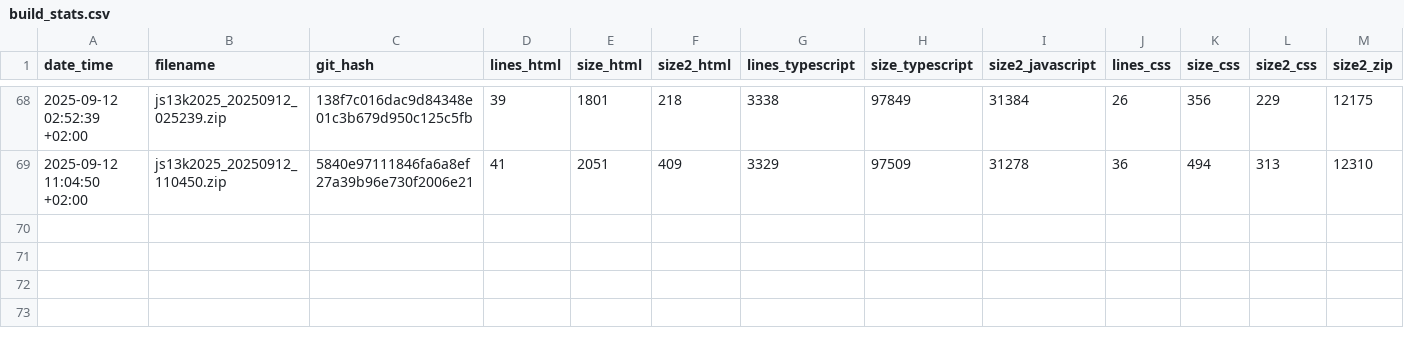
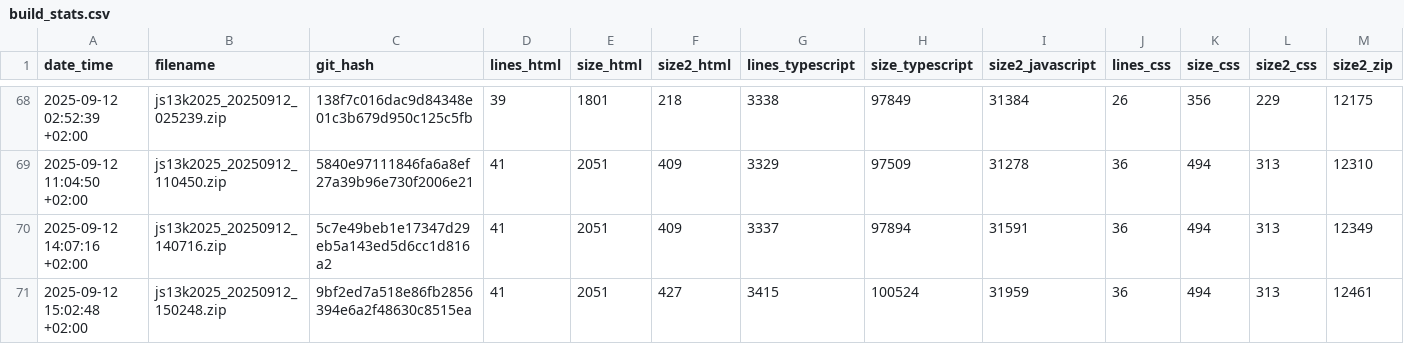
Before and after one commit to gheja/js13k2025, a CSV file: build_stats.csv, drawn as a sheet; only a part is shown, gaps mark what is left out; rows hold the shown columns only; the diff names each change by its address in the sheet, - before the commit and + after, or states it on an @@ line.

Commit message:
Updated build stats

```diff
--- a/build_stats.csv
+++ b/build_stats.csv
+row 70: 2025-09-12 14:07:16 +02:00 | js13k2025_20250912_140716.zip | 5c7e49beb1e17347d29eb5a143ed5d6cc1d816a2 | 41 | 2051 | 409 | 3337 | 97894 | 31591 | 36 | 494 | 313 | 12349
+row 71: 2025-09-12 15:02:48 +02:00 | js13k2025_20250912_150248.zip | 9bf2ed7a518e86fb2856394e6a2f48630c8515ea | 41 | 2051 | 427 | 3415 | 100524 | 31959 | 36 | 494 | 313 | 12461
```
